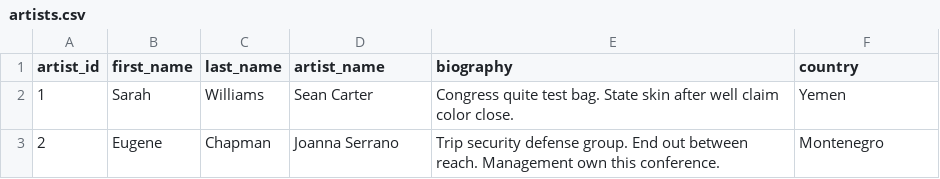
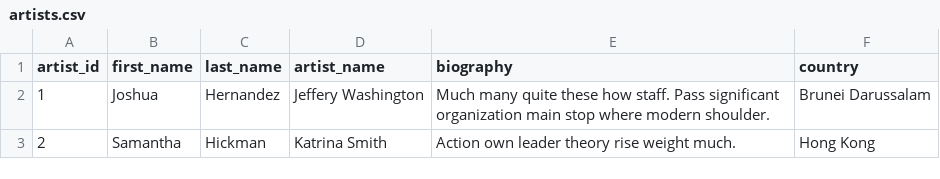
Before and after one commit to cris-maillo/synthetix, a CSV file: example_data/artists.csv, drawn as a sheet.

```diff
--- a/example_data/artists.csv
+++ b/example_data/artists.csv
@@ -1,3 +1,3 @@
 artist_id,first_name,last_name,artist_name,biography,country
-1,Sarah,Williams,Sean Carter,Congress quite test bag. State skin after well claim color close.,Yemen
-2,Eugene,Chapman,Joanna Serrano,Trip security defense group. End out between reach. Management own this conference.,Montenegro
+1,Joshua,Hernandez,Jeffery Washington,Much many quite these how staff. Pass significant organization main stop where modern shoulder.,Brunei Darussalam
+2,Samantha,Hickman,Katrina Smith,Action own leader theory rise weight much.,Hong Kong
```
Also changed, not shown: example_data/events.csv, example_data/sales.csv, 7 other files.
